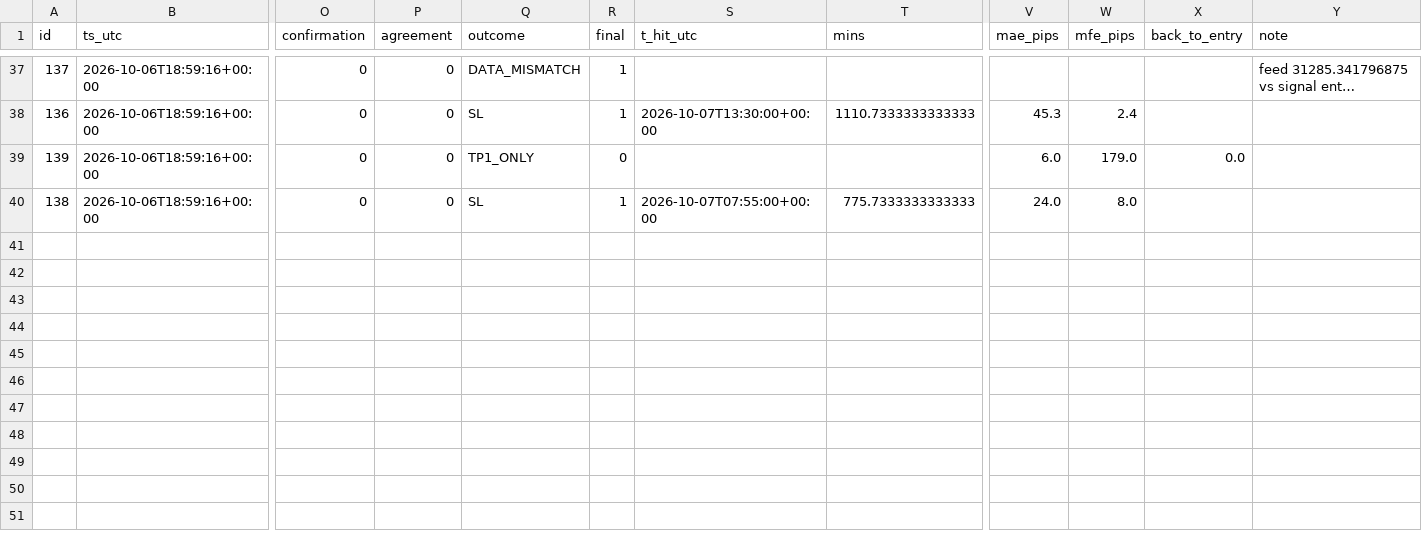
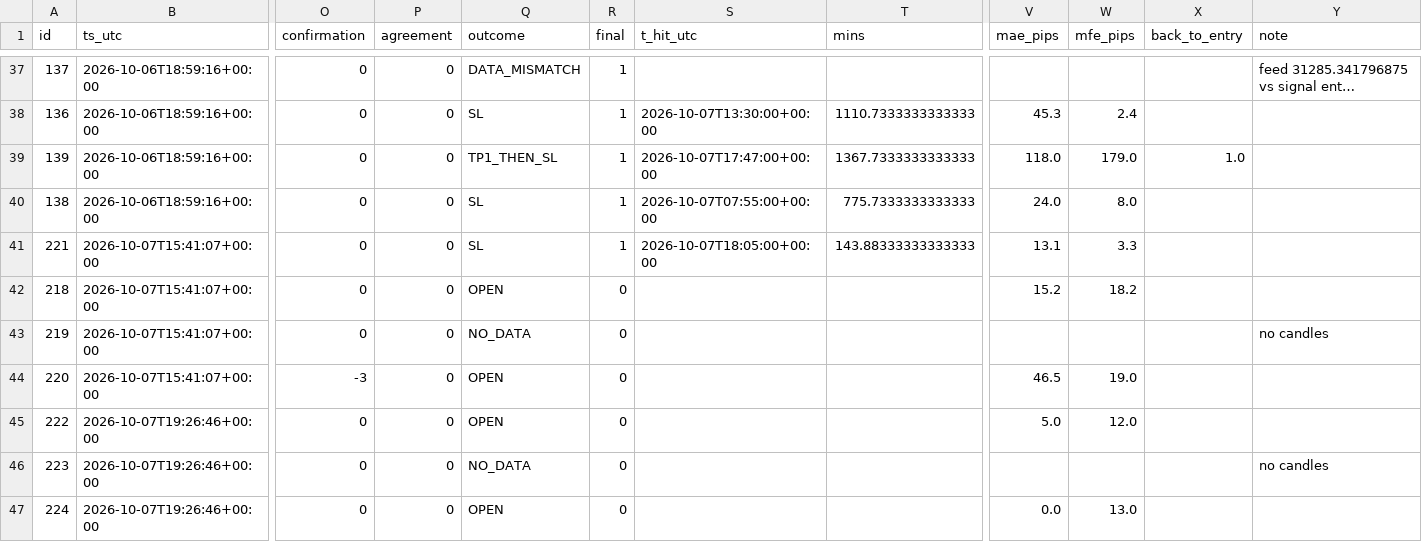
Before and after one commit to jbnikky13/signal-auditor-, a CSV file: data/audit-results.csv, drawn as a sheet; only a part is shown, gaps mark what is left out; long unchanged cells end in …; rows hold the shown columns only; the diff names each change by its address in the sheet, - before the commit and + after, or states it on an @@ line.

```diff
--- a/data/audit-results.csv
+++ b/data/audit-results.csv
-Q39 (outcome): TP1_ONLY
+Q39 (outcome): TP1_THEN_SL
-R39 (final): 0
+R39 (final): 1
-S39 (t_hit_utc): (empty)
+S39 (t_hit_utc): 2026-10-07T17:47:00+00:00
-T39 (mins): (empty)
+T39 (mins): 1367.7333333333333
-V39 (mae_pips): 6.0
+V39 (mae_pips): 118.0
-X39 (back_to_entry): 0.0
+X39 (back_to_entry): 1.0
+row 41: 221 | 2026-10-07T15:41:07+00:00 | 0 | 0 | SL | 1 | 2026-10-07T18:05:00+00:00 | 143.88333333333333 | 13.1 | 3.3
+row 42: 218 | 2026-10-07T15:41:07+00:00 | 0 | 0 | OPEN | 0 |  |  | 15.2 | 18.2
+row 43: 219 | 2026-10-07T15:41:07+00:00 | 0 | 0 | NO_DATA | 0 |  |  |  |  |  | no candles
+row 44: 220 | 2026-10-07T15:41:07+00:00 | -3 | 0 | OPEN | 0 |  |  | 46.5 | 19.0
+row 45: 222 | 2026-10-07T19:26:46+00:00 | 0 | 0 | OPEN | 0 |  |  | 5.0 | 12.0
+row 46: 223 | 2026-10-07T19:26:46+00:00 | 0 | 0 | NO_DATA | 0 |  |  |  |  |  | no candles
+row 47: 224 | 2026-10-07T19:26:46+00:00 | 0 | 0 | OPEN | 0 |  |  | 0.0 | 13.0
```
Also changed, not shown: 2 other files.
